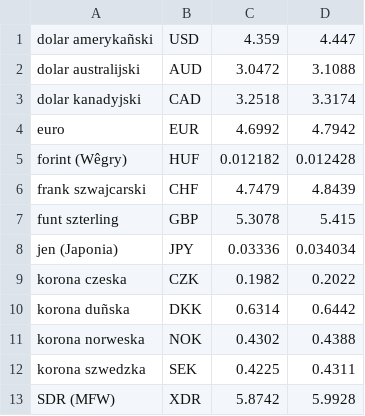
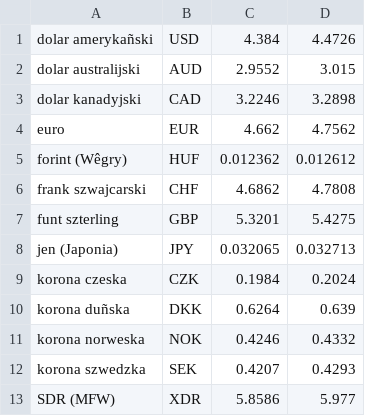
Before and after one commit to JuriVirtanen/calculator, a CSV file: kursy.csv, drawn as a sheet.

```diff
--- a/kursy.csv
+++ b/kursy.csv
@@ -1,13 +1,13 @@
-dolar amerykañski;USD;4.359;4.447
-dolar australijski;AUD;3.0472;3.1088
-dolar kanadyjski;CAD;3.2518;3.3174
-euro;EUR;4.6992;4.7942
-forint (Wêgry);HUF;0.012182;0.012428
-frank szwajcarski;CHF;4.7479;4.8439
-funt szterling;GBP;5.3078;5.415
-jen (Japonia);JPY;0.03336;0.034034
-korona czeska;CZK;0.1982;0.2022
-korona duñska;DKK;0.6314;0.6442
-korona norweska;NOK;0.4302;0.4388
-korona szwedzka;SEK;0.4225;0.4311
-SDR (MFW);XDR;5.8742;5.9928
+dolar amerykañski;USD;4.384;4.4726
+dolar australijski;AUD;2.9552;3.015
+dolar kanadyjski;CAD;3.2246;3.2898
+euro;EUR;4.662;4.7562
+forint (Wêgry);HUF;0.012362;0.012612
+frank szwajcarski;CHF;4.6862;4.7808
+funt szterling;GBP;5.3201;5.4275
+jen (Japonia);JPY;0.032065;0.032713
+korona czeska;CZK;0.1984;0.2024
+korona duñska;DKK;0.6264;0.639
+korona norweska;NOK;0.4246;0.4332
+korona szwedzka;SEK;0.4207;0.4293
+SDR (MFW);XDR;5.8586;5.977
```
Also changed, not shown: 4 other files.
